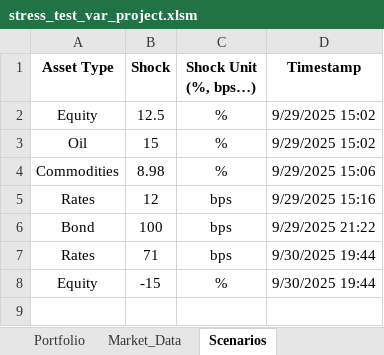
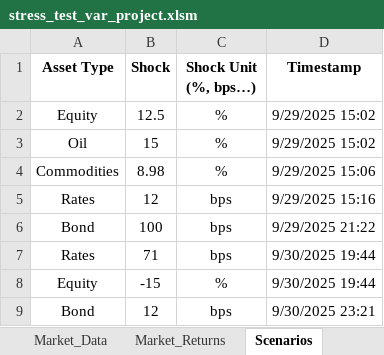
Before and after one commit to marwanferreira/portfolio-risk-simulator-vba, an Excel workbook: stress_test_var_project.xlsm, sheet Scenarios, drawn as a sheet; values as stored, in another font and other column widths than the file's, no borders; the diff names each change by its address in the sheet, - before the commit and + after, or states it on an @@ line.

```diff
--- a/stress_test_var_project.xlsm (sheet Scenarios)
+++ b/stress_test_var_project.xlsm (sheet Scenarios)
+sheet tab: Market_Returns
+row 9: Bond | 12 | bps | 9/30/2025 23:21
```
Also changed, not shown: sheet VaR_ES_Output, sheet Market_Data, sheet Risk_Results.
